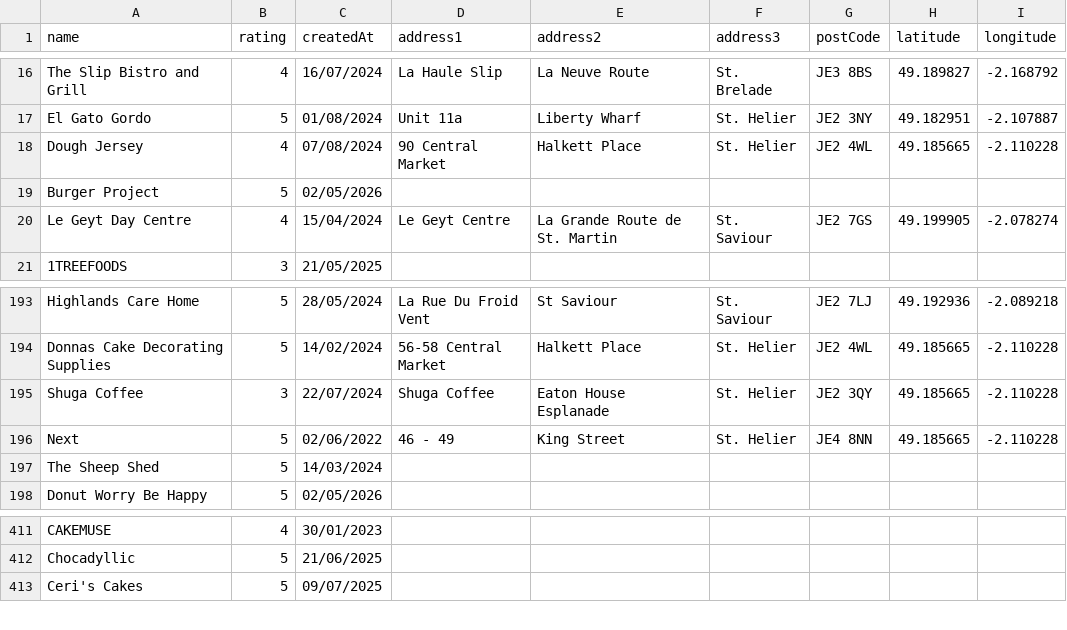
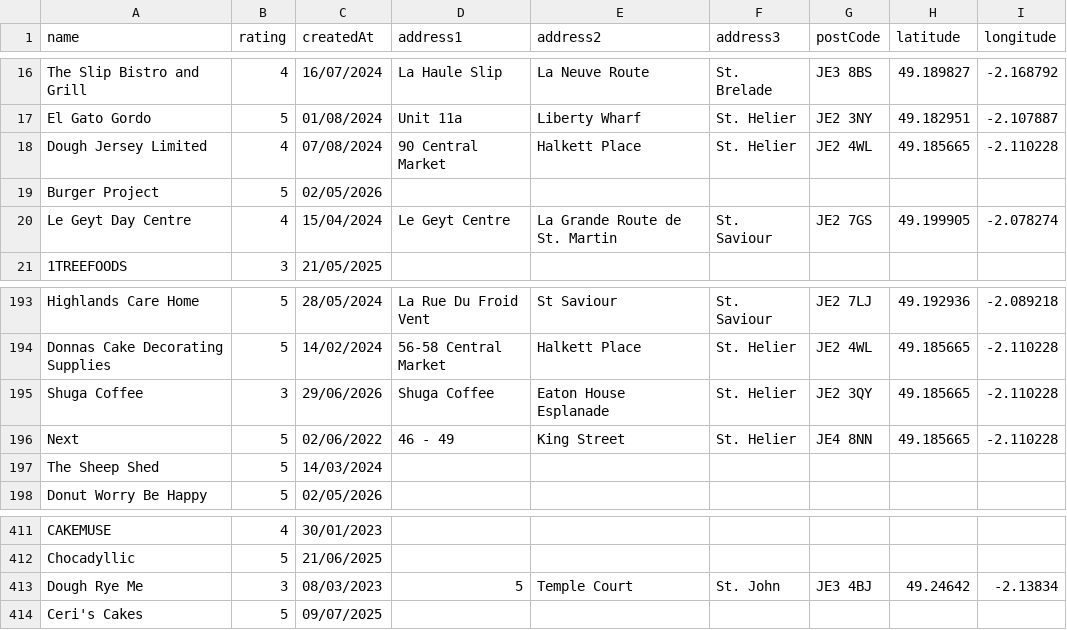
Before and after one commit to glitchjsy/opendata-downloads, a CSV file: data/eatsafe/eatsafe.csv, drawn as a sheet; only a part is shown, gaps mark what is left out.

```diff
--- a/data/eatsafe/eatsafe.csv
+++ b/data/eatsafe/eatsafe.csv
@@ -17,3 +17,3 @@ The Slip Bistro and Grill,4,16/07/2024,La Haule Slip,La Neuve Route,St. Brelade,
 El Gato Gordo,5,01/08/2024,Unit 11a,Liberty Wharf,St. Helier,JE2 3NY,49.182951,-2.107887
-Dough Jersey,4,07/08/2024,90 Central Market,Halkett Place,St. Helier,JE2 4WL,49.185665,-2.110228
+Dough Jersey Limited,4,07/08/2024,90 Central Market,Halkett Place,St. Helier,JE2 4WL,49.185665,-2.110228
 Burger Project,5,02/05/2026,,,,,,
@@ -194,3 +194,3 @@ Highlands Care Home,5,28/05/2024,La Rue Du Froid Vent,St Saviour,St. Saviour,JE2
 Donnas Cake Decorating Supplies,5,14/02/2024,56-58 Central Market,Halkett Place,St. Helier,JE2 4WL,49.185665,-2.110228
-Shuga Coffee,3,22/07/2024,Shuga Coffee,Eaton House Esplanade,St. Helier,JE2 3QY,49.185665,-2.110228
+Shuga Coffee,3,29/06/2026,Shuga Coffee,Eaton House Esplanade,St. Helier,JE2 3QY,49.185665,-2.110228
 Next,5,02/06/2022,46 - 49,King Street,St. Helier,JE4 8NN,49.185665,-2.110228
@@ -412,2 +412,3 @@ CAKEMUSE,4,30/01/2023,,,,,,
 Chocadyllic,5,21/06/2025,,,,,,
+Dough Rye Me,3,08/03/2023,5,Temple Court,St. John,JE3 4BJ,49.24642,-2.13834
 Ceri's Cakes,5,09/07/2025,,,,,,
```
Also changed, not shown: 4 other files.
